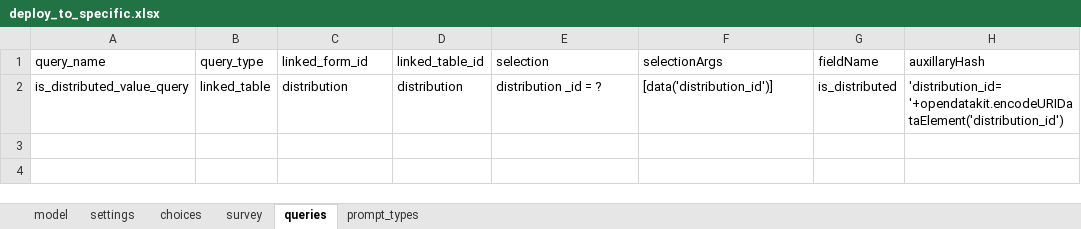
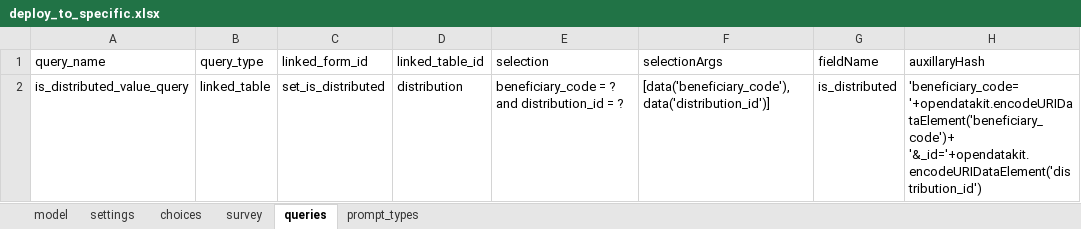
Before and after one commit to odk-x/app-designer, an Excel workbook: app/config/tables/deployment/forms/deploy_to_specific/deploy_to_specific.xlsx, sheet queries, drawn as a sheet; values as stored, in another font and other column widths than the file's, no borders; the diff names each change by its address in the sheet, - before the commit and + after, or states it on an @@ line.

Commit message:
Work from thursday. I have distribution and override working on odk side. BUT I tried to set up a callback that will query to see if a distribution already exists and then have a callback function that if failed it will create the override. And that doesn't work. However, the code is still in there, just commented out (authorizations_detail.js)

```diff
--- a/app/config/tables/deployment/forms/deploy_to_specific/deploy_to_specific.xlsx (sheet queries)
+++ b/app/config/tables/deployment/forms/deploy_to_specific/deploy_to_specific.xlsx (sheet queries)
-C2 (linked_form_id): distribution
+C2 (linked_form_id): set_is_distributed
-E2 (selection): distribution _id = ?
+E2 (selection): beneficiary_code = ? and distribution_id = ?
-F2 (selectionArgs): [data('distribution_id')]
+F2 (selectionArgs): [data('beneficiary_code'), data('distribution_id')]
-H2 (auxillaryHash): 'distribution_id='+opendatakit.encodeURIDataElement('distribution_id')
+H2 (auxillaryHash): 'beneficiary_code='+opendatakit.encodeURIDataElement('beneficiary_code')+ '&_id='+opendatakit.encodeURIDataElement('distribution_id')
```
Also changed, not shown: app/config/tables/deployment/forms/deploy_to_beneficiary/deploy_to_beneficiary.xlsx, app/config/tables/deployment/forms/deployment/deployment.xlsx, 8 other files.
